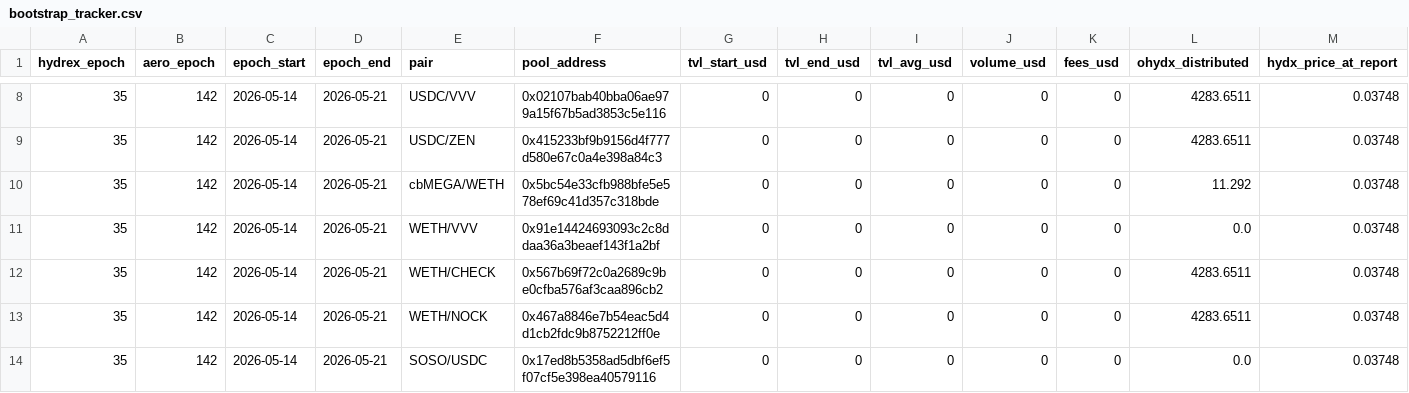
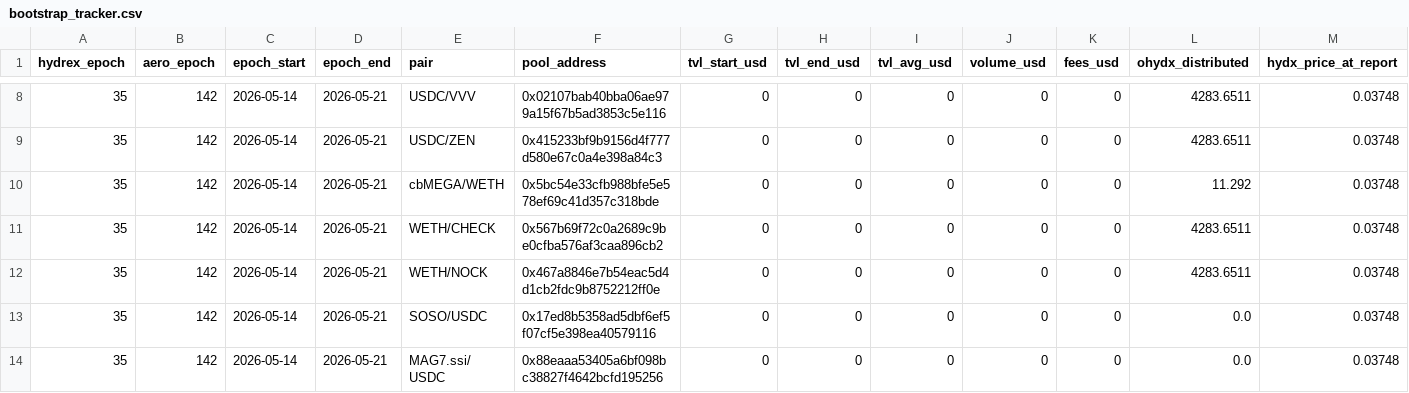
Before and after one commit to RichJamo/hydrex-lp-selection, a CSV file: data/bootstrap_tracker.csv, drawn as a sheet; only a part is shown, gaps mark what is left out; the shorter side is filled out with more unchanged rows; rows hold the shown columns only; the diff names each change by its address in the sheet, - before the commit and + after, or states it on an @@ line.

Commit message:
Remove stale WETH/VVV stub row from bootstrap tracker
Leftover from the May 14 cron that ran before WETH/VVV was removed from
picks. Row had 0 oHYDX, 0 vol, 0 TVL — just clutter in the dashboard.

```diff
--- a/data/bootstrap_tracker.csv
+++ b/data/bootstrap_tracker.csv
-row 11: 35 | 142 | 2026-05-14 | 2026-05-21 | WETH/VVV | 0x91e14424693093c2c8ddaa36a3beaef143f1a2bf | 0 | 0 | 0 | 0 | 0 | 0.0 | 0.03748
```
Also changed, not shown: 1 other file.
